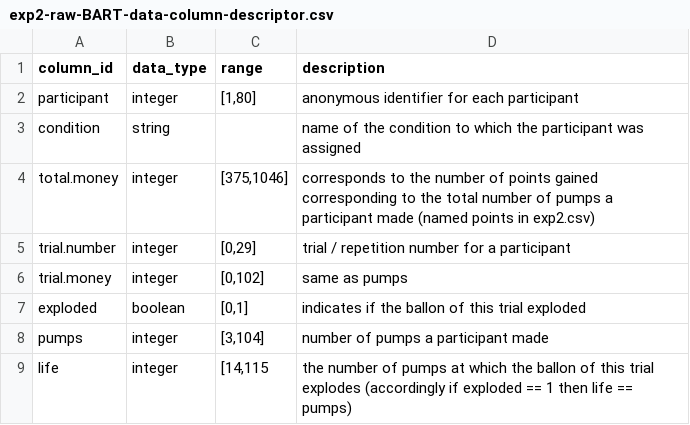
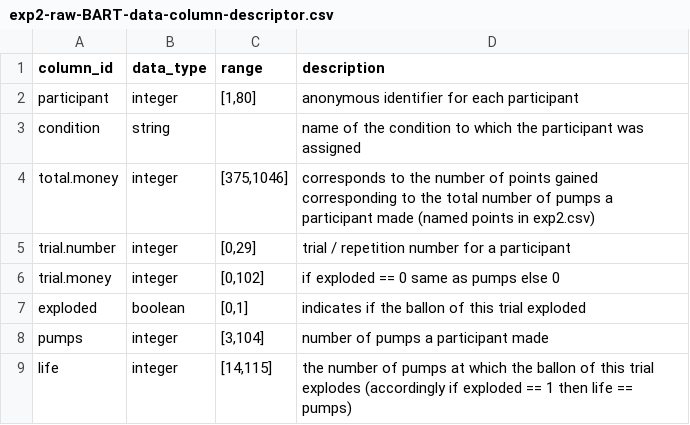
Before and after one commit to yvonnejansen/posture, a CSV file: data/raw data/exp2-raw-BART-data-column-descriptor.csv, drawn as a sheet.

Commit message:
fixed errors in the column descriptor

```diff
--- a/data/raw data/exp2-raw-BART-data-column-descriptor.csv
+++ b/data/raw data/exp2-raw-BART-data-column-descriptor.csv
@@ -5,5 +5,5 @@ total.money,integer,"[375,1046]",corresponds to the number of points gained corr
 trial.number,integer,"[0,29]",trial / repetition number for a participant
-trial.money,integer,"[0,102]",same as pumps
+trial.money,integer,"[0,102]",if exploded == 0 same as pumps else 0
 exploded,boolean,"[0,1]",indicates if the ballon of this trial exploded
 pumps,integer,"[3,104]",number of pumps a participant made
-life,integer,"[14,115",the number of pumps at which the ballon of this trial explodes (accordingly if exploded == 1 then life == pumps)
+life,integer,"[14,115]",the number of pumps at which the ballon of this trial explodes (accordingly if exploded == 1 then life == pumps)
```
Also changed, not shown: 1 other file.
